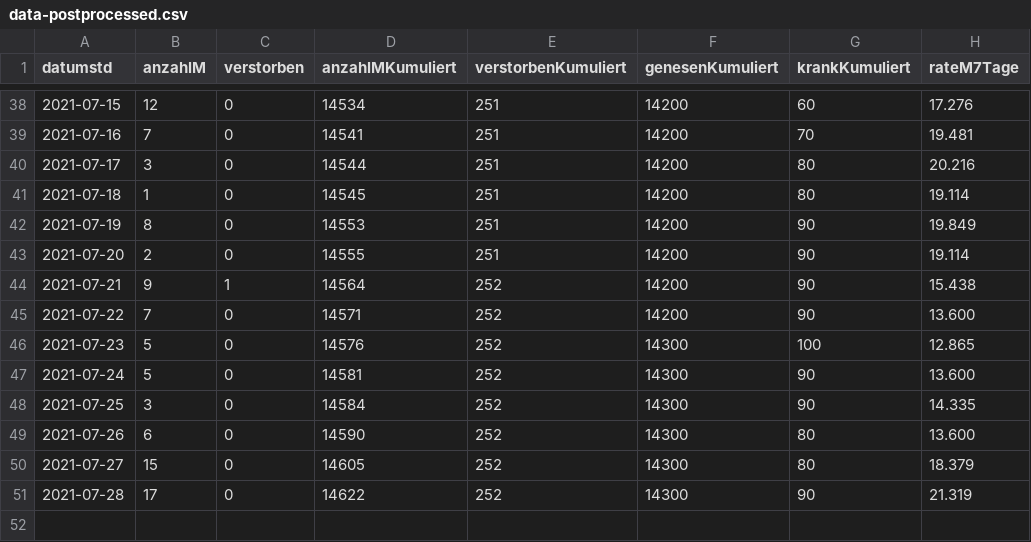
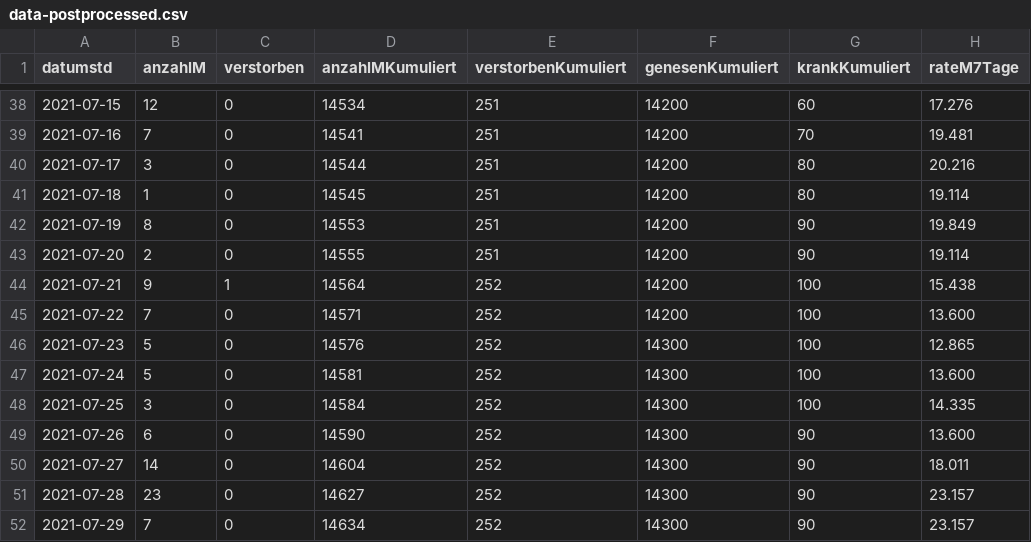
Before and after one commit to solygen/flat-covid19-oberberg, a CSV file: data-postprocessed.csv, drawn as a sheet; only a part is shown, gaps mark what is left out.

Commit message:
Flat: latest data (2021-07-30T06:03:14.623Z) {   "date": "2021-07-30T06:03:14.623Z",   "files": [     {       "name": "data-history.csv",       "deltaBytes": 1102,       "source": "https://www.lzg.nrw.de/covid19/daten/covid19_5374.csv"     },     {       "name": "data-postprocessed.csv",       "deltaBytes": 46,       "source": "https://www.lzg.nrw.de/covid19/daten/covid19_5374.csv"     },     {       "name": "data.csv",       "deltaBytes": 3,       "source": "https://www.lzg.nrw.de/covid19/daten/covid19_5374.csv"     }   ] }

```diff
--- a/data-postprocessed.csv
+++ b/data-postprocessed.csv
@@ -43,9 +43,10 @@ datumstd,anzahlM,verstorben,anzahlMKumuliert,verstorbenKumuliert,genesenKumulier
 2021-07-20,2,0,14555,251,14200,90,19.114
-2021-07-21,9,1,14564,252,14200,90,15.438
-2021-07-22,7,0,14571,252,14200,90,13.600
+2021-07-21,9,1,14564,252,14200,100,15.438
+2021-07-22,7,0,14571,252,14200,100,13.600
 2021-07-23,5,0,14576,252,14300,100,12.865
-2021-07-24,5,0,14581,252,14300,90,13.600
-2021-07-25,3,0,14584,252,14300,90,14.335
-2021-07-26,6,0,14590,252,14300,80,13.600
-2021-07-27,15,0,14605,252,14300,80,18.379
-2021-07-28,17,0,14622,252,14300,90,21.319
+2021-07-24,5,0,14581,252,14300,100,13.600
+2021-07-25,3,0,14584,252,14300,100,14.335
+2021-07-26,6,0,14590,252,14300,90,13.600
+2021-07-27,14,0,14604,252,14300,90,18.011
+2021-07-28,23,0,14627,252,14300,90,23.157
+2021-07-29,7,0,14634,252,14300,90,23.157
```
Also changed, not shown: data-history.csv, data.csv.
